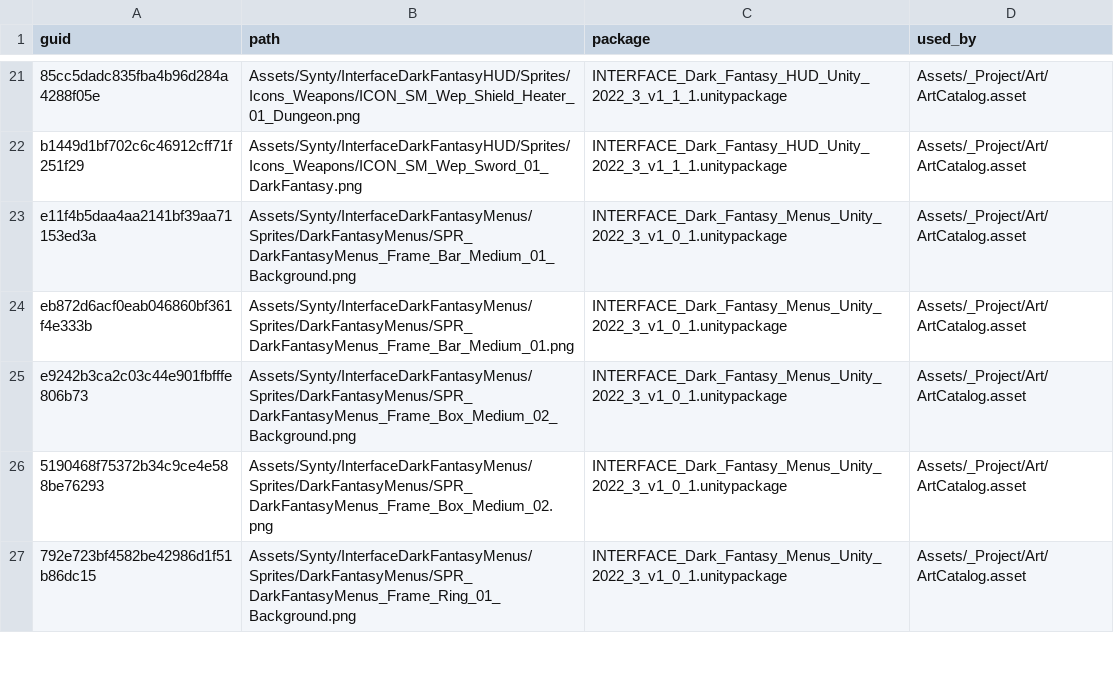
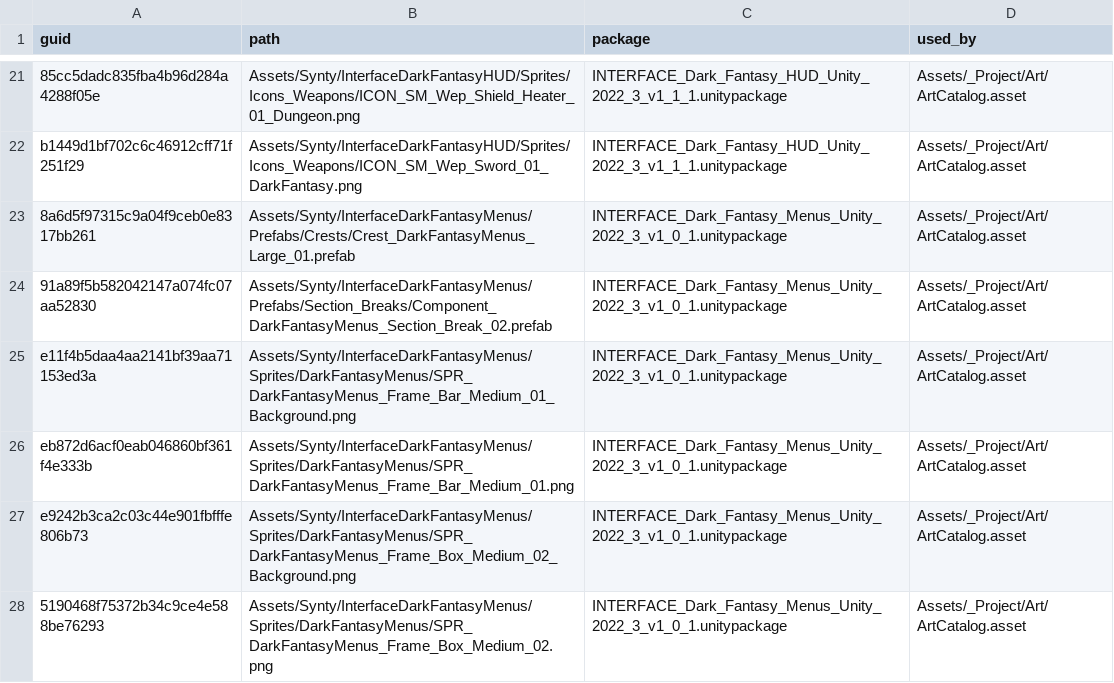
Before and after one commit to OruteZ/Project-Vampire-Turn-Strategy, a TSV file: tools/assets/required.tsv, drawn as a sheet; only a part is shown, gaps mark what is left out; the shorter side is filled out with more unchanged rows; the diff names each change by its address in the sheet, - before the commit and + after, or states it on an @@ line.

```diff
--- a/tools/assets/required.tsv
+++ b/tools/assets/required.tsv
+row 23: 8a6d5f97315c9a04f9ceb0e8317bb261 | Assets/Synty/InterfaceDarkFantasyMenus/Prefabs/Crests/Crest_DarkFantasyMenus_Large_01.prefab | INTERFACE_Dark_Fantasy_Menus_Unity_2022_3_v1_0_1.unitypackage | Assets/_Project/Art/ArtCatalog.asset
+row 24: 91a89f5b582042147a074fc07aa52830 | Assets/Synty/InterfaceDarkFantasyMenus/Prefabs/Section_Breaks/Component_DarkFantasyMenus_Section_Break_02.prefab | INTERFACE_Dark_Fantasy_Menus_Unity_2022_3_v1_0_1.unitypackage | Assets/_Project/Art/ArtCatalog.asset
```
Also changed, not shown: tools/assets/packages.tsv, 22 other files.
